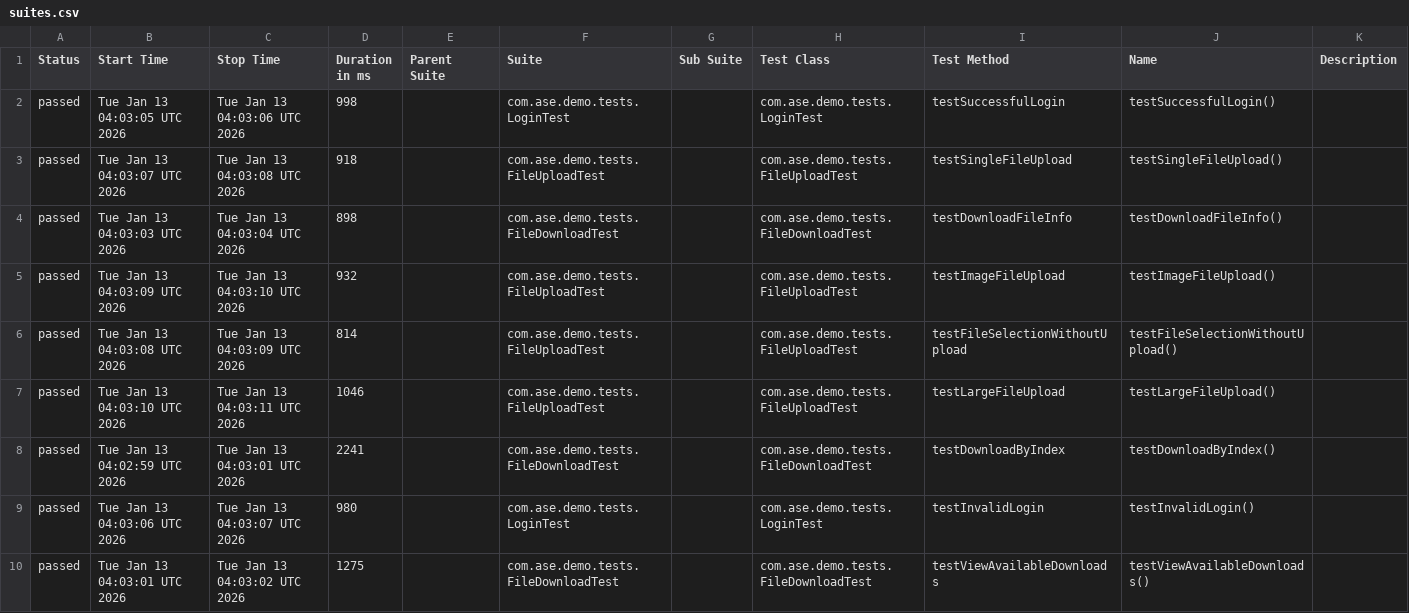
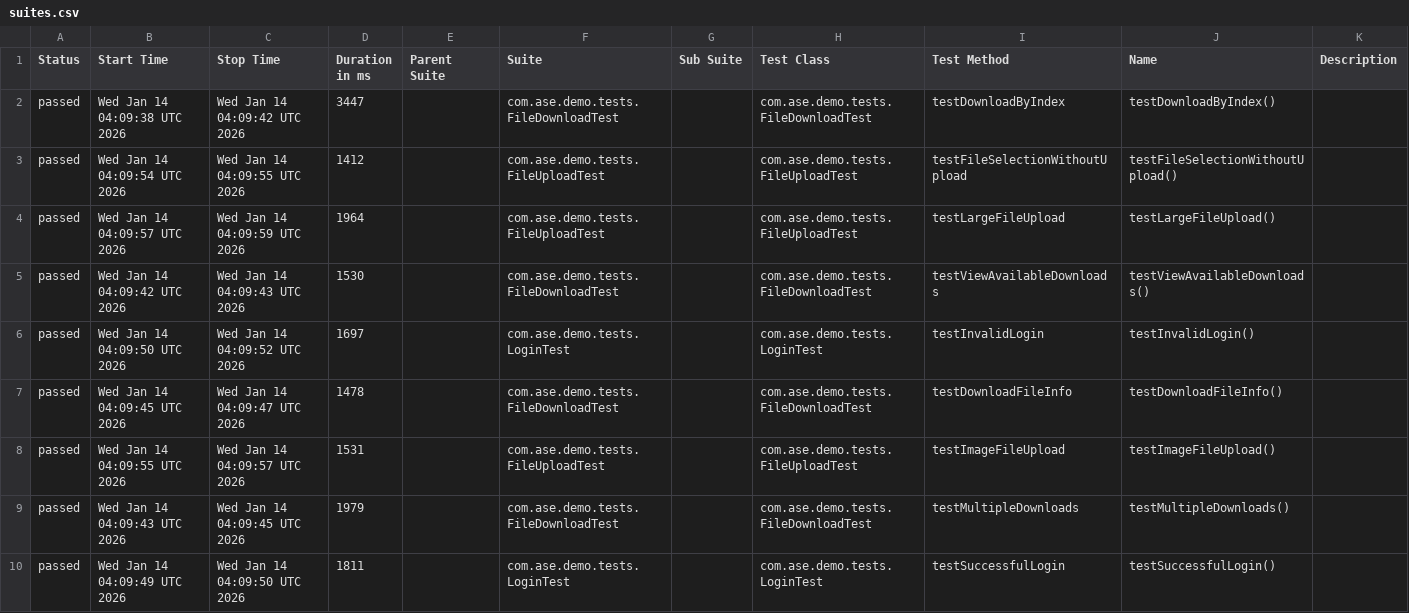
Before and after one commit to Agile-Software-Engineering-25/demo-system-test, a CSV file: full/data/suites.csv, drawn as a sheet; only a part is shown; the diff covers the shown part only.

```diff
--- a/full/data/suites.csv
+++ b/full/data/suites.csv
@@ -1,10 +1,10 @@
 "Status","Start Time","Stop Time","Duration in ms","Parent Suite","Suite","Sub Suite","Test Class","Test Method","Name","Description"
-"passed","Tue Jan 13 04:03:05 UTC 2026","Tue Jan 13 04:03:06 UTC 2026","998","","com.ase.demo.tests.LoginTest","","com.ase.demo.tests.LoginTest","testSuccessfulLogin","testSuccessfulLogin()",""
-"passed","Tue Jan 13 04:03:07 UTC 2026","Tue Jan 13 04:03:08 UTC 2026","918","","com.ase.demo.tests.FileUploadTest","","com.ase.demo.tests.FileUploadTest","testSingleFileUpload","testSingleFileUpload()",""
-"passed","Tue Jan 13 04:03:03 UTC 2026","Tue Jan 13 04:03:04 UTC 2026","898","","com.ase.demo.tests.FileDownloadTest","","com.ase.demo.tests.FileDownloadTest","testDownloadFileInfo","testDownloadFileInfo()",""
-"passed","Tue Jan 13 04:03:09 UTC 2026","Tue Jan 13 04:03:10 UTC 2026","932","","com.ase.demo.tests.FileUploadTest","","com.ase.demo.tests.FileUploadTest","testImageFileUpload","testImageFileUpload()",""
-"passed","Tue Jan 13 04:03:08 UTC 2026","Tue Jan 13 04:03:09 UTC 2026","814","","com.ase.demo.tests.FileUploadTest","","com.ase.demo.tests.FileUploadTest","testFileSelectionWithoutUpload","testFileSelectionWithoutUpload()",""
-"passed","Tue Jan 13 04:03:10 UTC 2026","Tue Jan 13 04:03:11 UTC 2026","1046","","com.ase.demo.tests.FileUploadTest","","com.ase.demo.tests.FileUploadTest","testLargeFileUpload","testLargeFileUpload()",""
-"passed","Tue Jan 13 04:02:59 UTC 2026","Tue Jan 13 04:03:01 UTC 2026","2241","","com.ase.demo.tests.FileDownloadTest","","com.ase.demo.tests.FileDownloadTest","testDownloadByIndex","testDownloadByIndex()",""
-"passed","Tue Jan 13 04:03:06 UTC 2026","Tue Jan 13 04:03:07 UTC 2026","980","","com.ase.demo.tests.LoginTest","","com.ase.demo.tests.LoginTest","testInvalidLogin","testInvalidLogin()",""
-"passed","Tue Jan 13 04:03:01 UTC 2026","Tue Jan 13 04:03:02 UTC 2026","1275","","com.ase.demo.tests.FileDownloadTest","","com.ase.demo.tests.FileDownloadTest","testViewAvailableDownloads","testViewAvailableDownloads()",""
+"passed","Wed Jan 14 04:09:38 UTC 2026","Wed Jan 14 04:09:42 UTC 2026","3447","","com.ase.demo.tests.FileDownloadTest","","com.ase.demo.tests.FileDownloadTest","testDownloadByIndex","testDownloadByIndex()",""
+"passed","Wed Jan 14 04:09:54 UTC 2026","Wed Jan 14 04:09:55 UTC 2026","1412","","com.ase.demo.tests.FileUploadTest","","com.ase.demo.tests.FileUploadTest","testFileSelectionWithoutUpload","testFileSelectionWithoutUpload()",""
+"passed","Wed Jan 14 04:09:57 UTC 2026","Wed Jan 14 04:09:59 UTC 2026","1964","","com.ase.demo.tests.FileUploadTest","","com.ase.demo.tests.FileUploadTest","testLargeFileUpload","testLargeFileUpload()",""
+"passed","Wed Jan 14 04:09:42 UTC 2026","Wed Jan 14 04:09:43 UTC 2026","1530","","com.ase.demo.tests.FileDownloadTest","","com.ase.demo.tests.FileDownloadTest","testViewAvailableDownloads","testViewAvailableDownloads()",""
+"passed","Wed Jan 14 04:09:50 UTC 2026","Wed Jan 14 04:09:52 UTC 2026","1697","","com.ase.demo.tests.LoginTest","","com.ase.demo.tests.LoginTest","testInvalidLogin","testInvalidLogin()",""
+"passed","Wed Jan 14 04:09:45 UTC 2026","Wed Jan 14 04:09:47 UTC 2026","1478","","com.ase.demo.tests.FileDownloadTest","","com.ase.demo.tests.FileDownloadTest","testDownloadFileInfo","testDownloadFileInfo()",""
+"passed","Wed Jan 14 04:09:55 UTC 2026","Wed Jan 14 04:09:57 UTC 2026","1531","","com.ase.demo.tests.FileUploadTest","","com.ase.demo.tests.FileUploadTest","testImageFileUpload","testImageFileUpload()",""
+"passed","Wed Jan 14 04:09:43 UTC 2026","Wed Jan 14 04:09:45 UTC 2026","1979","","com.ase.demo.tests.FileDownloadTest","","com.ase.demo.tests.FileDownloadTest","testMultipleDownloads","testMultipleDownloads()",""
+"passed","Wed Jan 14 04:09:49 UTC 2026","Wed Jan 14 04:09:50 UTC 2026","1811","","com.ase.demo.tests.LoginTest","","com.ase.demo.tests.LoginTest","testSuccessfulLogin","testSuccessfulLogin()",""
```
Also changed, not shown: 1 added row, 1 removed row and 3 edited cells elsewhere in this file, 36 other files.
